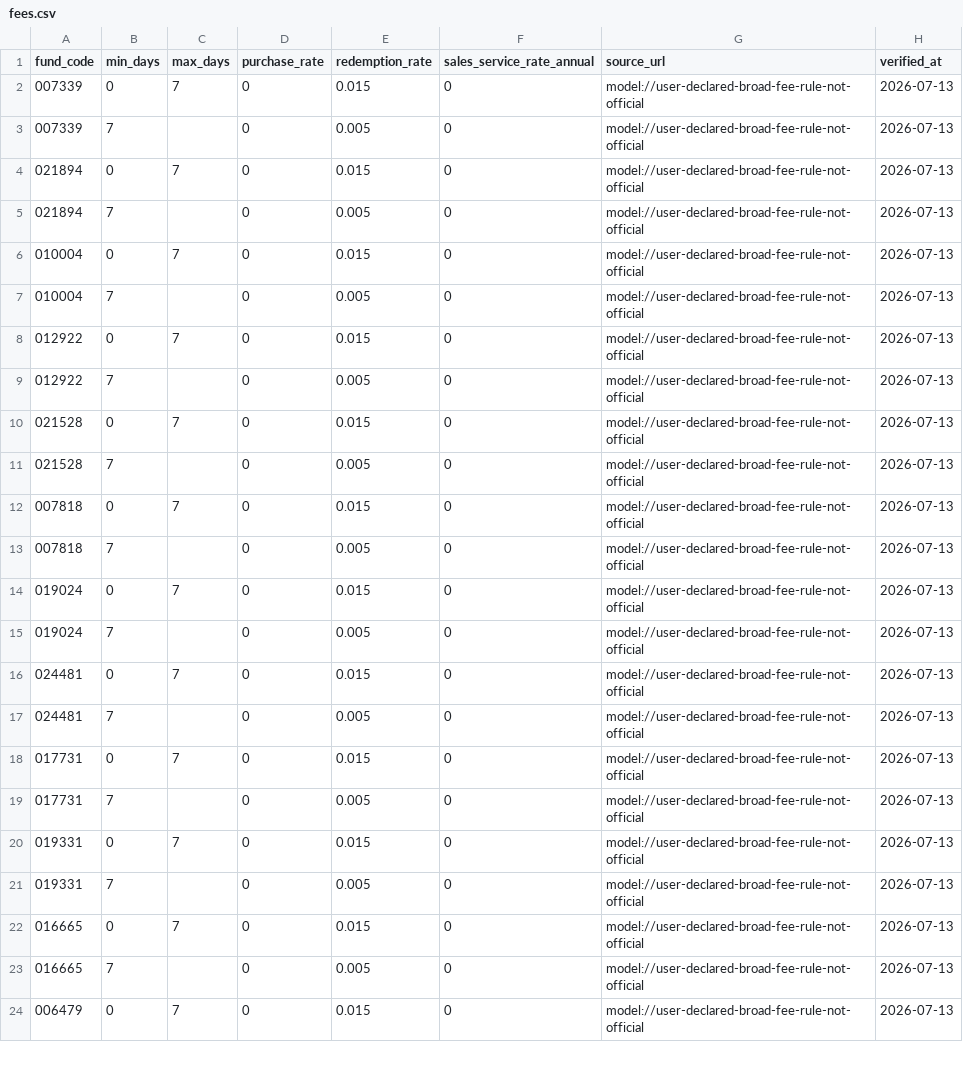
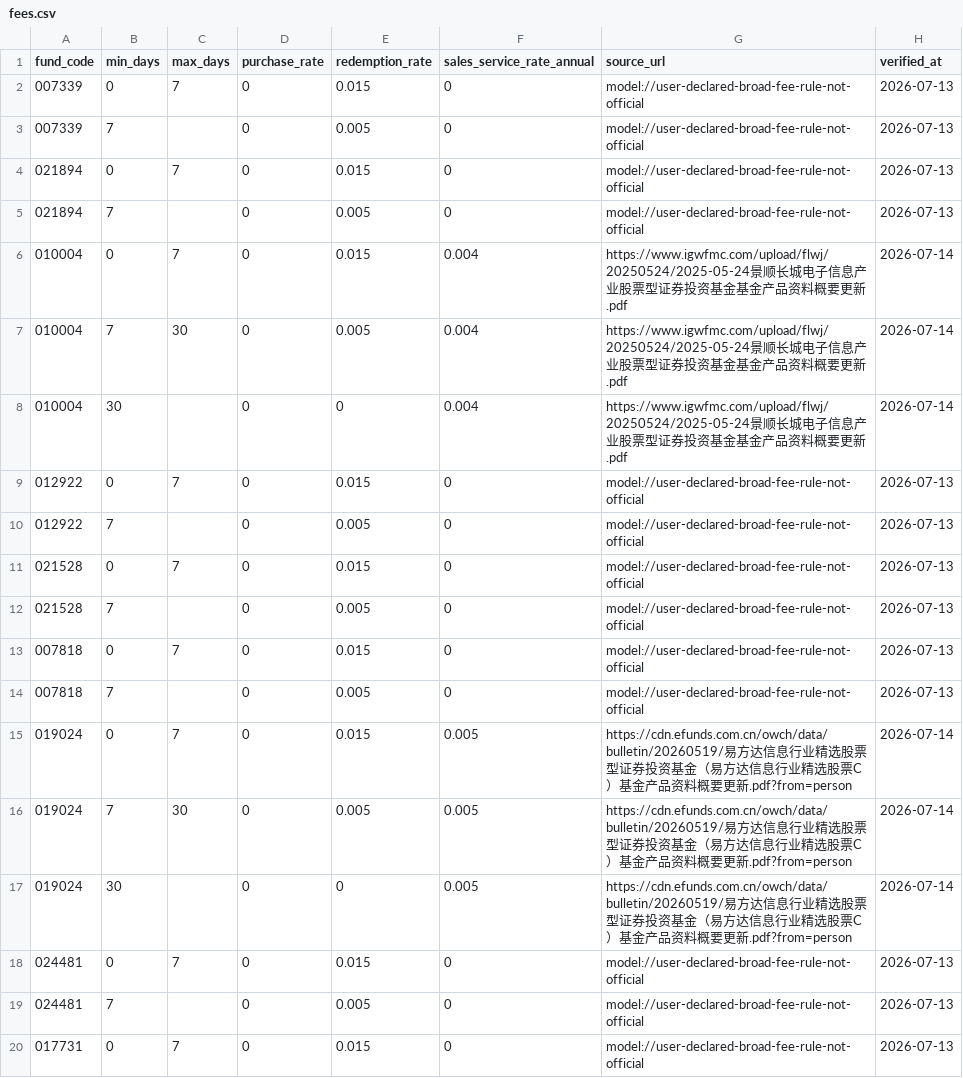
Before and after one commit to 2240907669-svg/fund-investment, a CSV file: data/fees.csv, drawn as a sheet; only a part is shown; the shorter side is filled out with more unchanged rows.

```diff
--- a/data/fees.csv
+++ b/data/fees.csv
@@ -5,4 +5,5 @@ fund_code,min_days,max_days,purchase_rate,redemption_rate,sales_service_rate_ann
 021894,7,,0,0.005,0,model://user-declared-broad-fee-rule-not-official,2026-07-13
-010004,0,7,0,0.015,0,model://user-declared-broad-fee-rule-not-official,2026-07-13
-010004,7,,0,0.005,0,model://user-declared-broad-fee-rule-not-official,2026-07-13
+010004,0,7,0,0.015,0.004,https://www.igwfmc.com/upload/flwj/20250524/2025-05-24景顺长城电子信息产业股票型证券投资基金基金产品资料概要更新.pdf,2026-07-14
+010004,7,30,0,0.005,0.004,https://www.igwfmc.com/upload/flwj/20250524/2025-05-24景顺长城电子信息产业股票型证券投资基金基金产品资料概要更新.pdf,2026-07-14
+010004,30,,0,0,0.004,https://www.igwfmc.com/upload/flwj/20250524/2025-05-24景顺长城电子信息产业股票型证券投资基金基金产品资料概要更新.pdf,2026-07-14
 012922,0,7,0,0.015,0,model://user-declared-broad-fee-rule-not-official,2026-07-13
@@ -13,4 +14,5 @@ fund_code,min_days,max_days,purchase_rate,redemption_rate,sales_service_rate_ann
 007818,7,,0,0.005,0,model://user-declared-broad-fee-rule-not-official,2026-07-13
-019024,0,7,0,0.015,0,model://user-declared-broad-fee-rule-not-official,2026-07-13
-019024,7,,0,0.005,0,model://user-declared-broad-fee-rule-not-official,2026-07-13
+019024,0,7,0,0.015,0.005,https://cdn.efunds.com.cn/owch/data/bulletin/20260519/易方达信息行业精选股票型证券投资基金（易方达信息行业精选股票C）基金产品资料概要更新.pdf?from=person,2026-07-14
+019024,7,30,0,0.005,0.005,https://cdn.efunds.com.cn/owch/data/bulletin/20260519/易方达信息行业精选股票型证券投资基金（易方达信息行业精选股票C）基金产品资料概要更新.pdf?from=person,2026-07-14
+019024,30,,0,0,0.005,https://cdn.efunds.com.cn/owch/data/bulletin/20260519/易方达信息行业精选股票型证券投资基金（易方达信息行业精选股票C）基金产品资料概要更新.pdf?from=person,2026-07-14
 024481,0,7,0,0.015,0,model://user-declared-broad-fee-rule-not-official,2026-07-13
```
Also changed, not shown: data/funds.csv, data/signals.csv, 1 other file.
